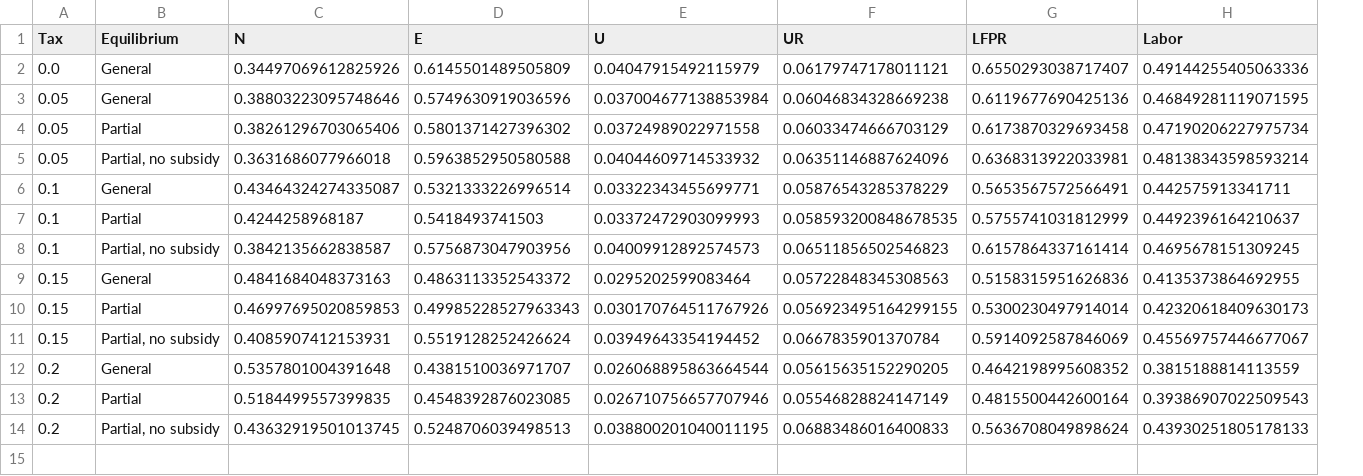
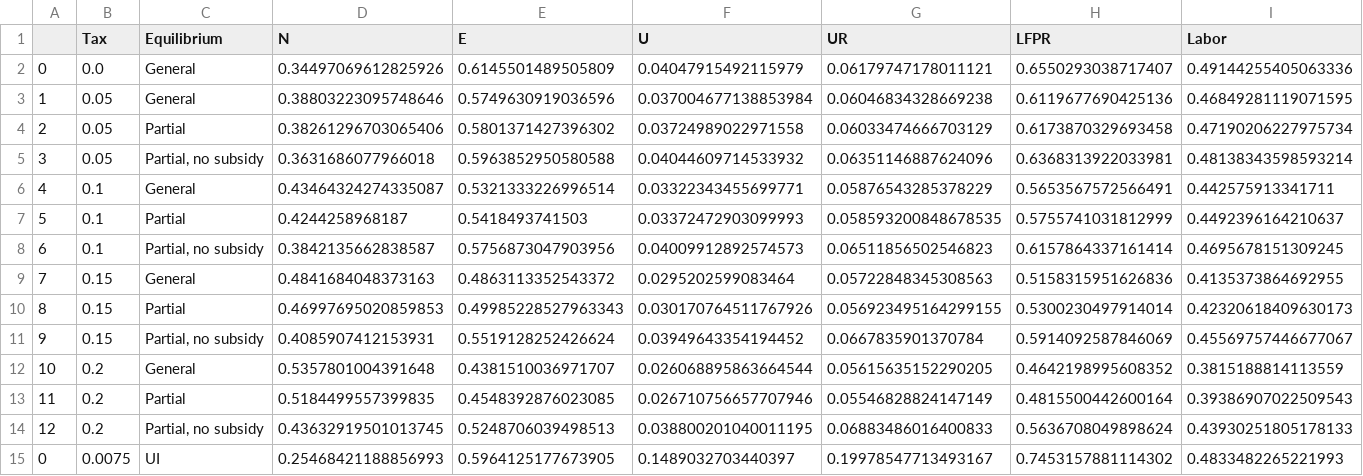
Before and after one commit to gunerilhan/gunerilhan.github.io, a CSV file: img/lifecycle/aggregates.csv, drawn as a sheet; only a part is shown; rows hold the shown columns only; the diff names each change by its address in the sheet, - before the commit and + after, or states it on an @@ line.

```diff
--- a/img/lifecycle/aggregates.csv
+++ b/img/lifecycle/aggregates.csv
+column A, rows 2-14: 0 | 1 | 2 | 3 | 4 | 5 | 6 | 7 | 8 | 9 | 10 | 11 | 12
+row 15: 0 | 0.0075 | UI | 0.25468421188856993 | 0.5964125177673905 | 0.1489032703440397 | 0.19978547713493167 | 0.7453157881114302 | 0.4833482265221993
```
Also changed, not shown: 1 other file.
